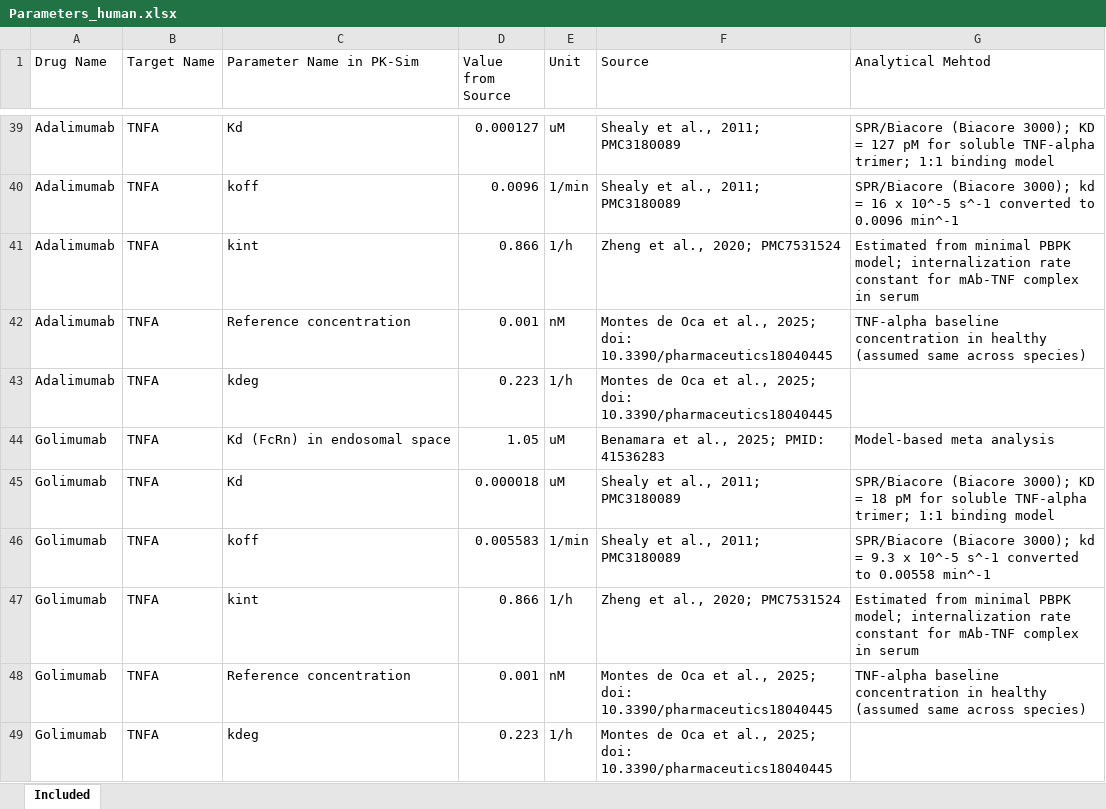
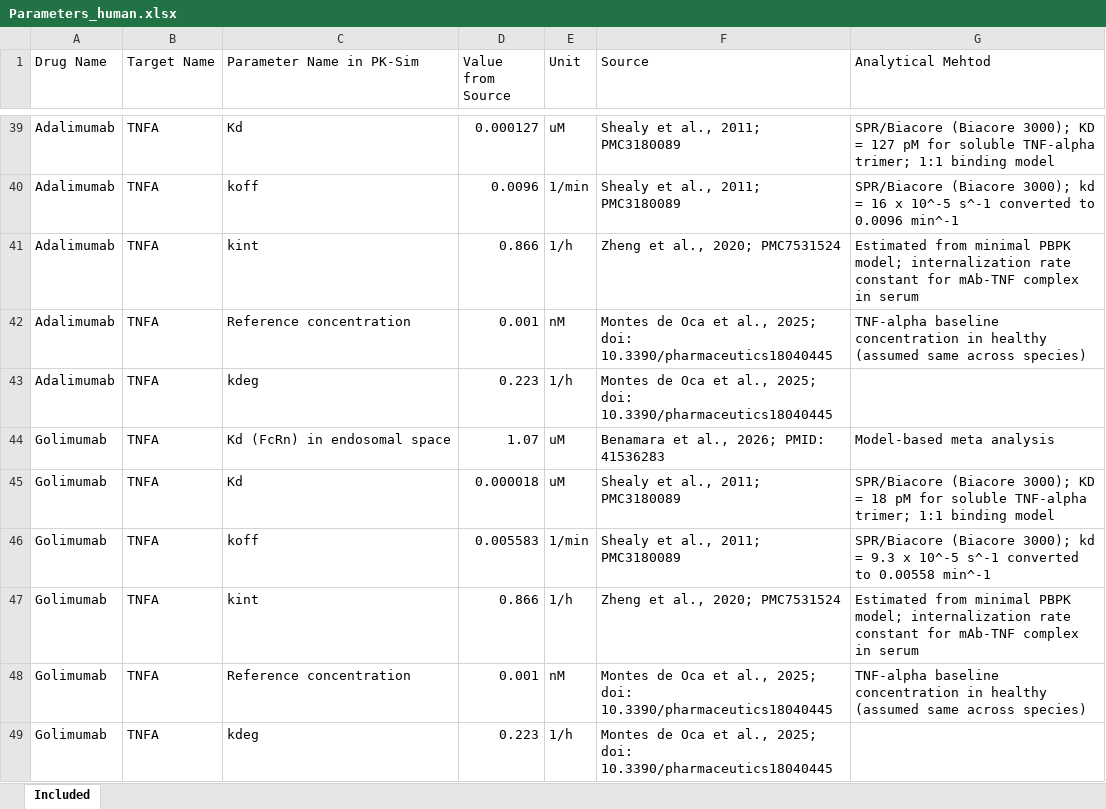
Before and after one commit to namlink-org/APriori_PBPK_mAb, an Excel workbook: 01_Data/Human/Parameters_human.xlsx, sheet Included, drawn as a sheet; only a part is shown, gaps mark what is left out; values as stored, in another font and other column widths than the file's, no borders; the diff covers the shown part only; the diff names each change by its address in the sheet, - before the commit and + after, or states it on an @@ line.

```diff
--- a/01_Data/Human/Parameters_human.xlsx (sheet Included)
+++ b/01_Data/Human/Parameters_human.xlsx (sheet Included)
-D44 (Value from Source): 1.05
+D44 (Value from Source): 1.07
-F44 (Source): Benamara et al., 2025; PMID: 41536283
+F44 (Source): Benamara et al., 2026; PMID: 41536283
```
Also changed, not shown: 10 edited cells and cell formats elsewhere in this sheet.
